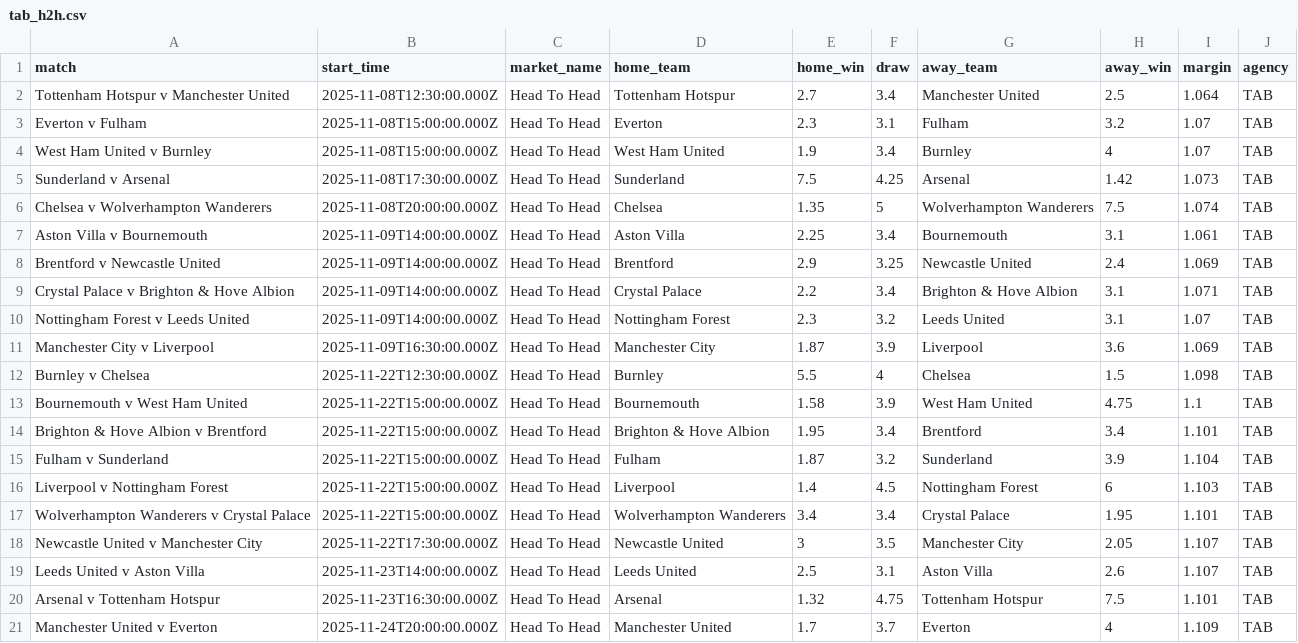
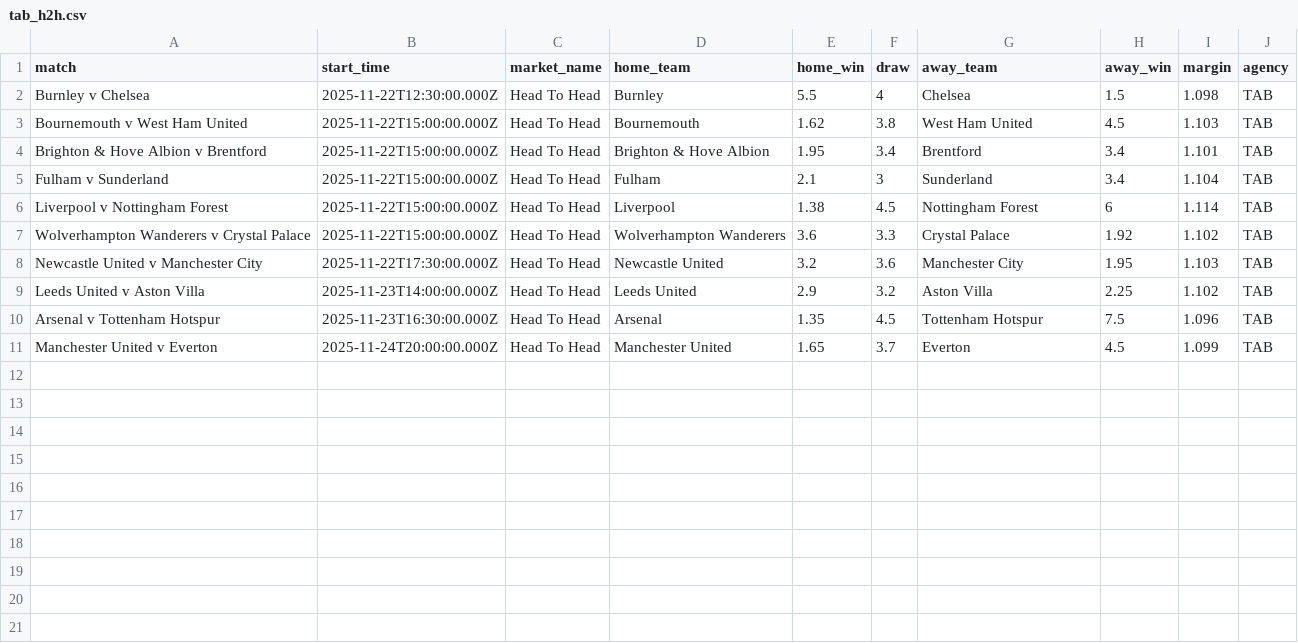
Before and after one commit to jamesbrown1417/Soccer, a CSV file: Data/scraped_odds/EPL/tab_h2h.csv, drawn as a sheet.

```diff
--- a/Data/scraped_odds/EPL/tab_h2h.csv
+++ b/Data/scraped_odds/EPL/tab_h2h.csv
@@ -1,21 +1,11 @@
 match,start_time,market_name,home_team,home_win,draw,away_team,away_win,margin,agency
-Tottenham Hotspur v Manchester United,2025-11-08T12:30:00.000Z,Head To Head,Tottenham Hotspur,2.7,3.4,Manchester United,2.5,1.064,TAB
-Everton v Fulham,2025-11-08T15:00:00.000Z,Head To Head,Everton,2.3,3.1,Fulham,3.2,1.07,TAB
-West Ham United v Burnley,2025-11-08T15:00:00.000Z,Head To Head,West Ham United,1.9,3.4,Burnley,4,1.07,TAB
-Sunderland v Arsenal,2025-11-08T17:30:00.000Z,Head To Head,Sunderland,7.5,4.25,Arsenal,1.42,1.073,TAB
-Chelsea v Wolverhampton Wanderers,2025-11-08T20:00:00.000Z,Head To Head,Chelsea,1.35,5,Wolverhampton Wanderers,7.5,1.074,TAB
-Aston Villa v Bournemouth,2025-11-09T14:00:00.000Z,Head To Head,Aston Villa,2.25,3.4,Bournemouth,3.1,1.061,TAB
-Brentford v Newcastle United,2025-11-09T14:00:00.000Z,Head To Head,Brentford,2.9,3.25,Newcastle United,2.4,1.069,TAB
-Crystal Palace v Brighton & Hove Albion,2025-11-09T14:00:00.000Z,Head To Head,Crystal Palace,2.2,3.4,Brighton & Hove Albion,3.1,1.071,TAB
-Nottingham Forest v Leeds United,2025-11-09T14:00:00.000Z,Head To Head,Nottingham Forest,2.3,3.2,Leeds United,3.1,1.07,TAB
-Manchester City v Liverpool,2025-11-09T16:30:00.000Z,Head To Head,Manchester City,1.87,3.9,Liverpool,3.6,1.069,TAB
 Burnley v Chelsea,2025-11-22T12:30:00.000Z,Head To Head,Burnley,5.5,4,Chelsea,1.5,1.098,TAB
-Bournemouth v West Ham United,2025-11-22T15:00:00.000Z,Head To Head,Bournemouth,1.58,3.9,West Ham United,4.75,1.1,TAB
+Bournemouth v West Ham United,2025-11-22T15:00:00.000Z,Head To Head,Bournemouth,1.62,3.8,West Ham United,4.5,1.103,TAB
 Brighton & Hove Albion v Brentford,2025-11-22T15:00:00.000Z,Head To Head,Brighton & Hove Albion,1.95,3.4,Brentford,3.4,1.101,TAB
-Fulham v Sunderland,2025-11-22T15:00:00.000Z,Head To Head,Fulham,1.87,3.2,Sunderland,3.9,1.104,TAB
-Liverpool v Nottingham Forest,2025-11-22T15:00:00.000Z,Head To Head,Liverpool,1.4,4.5,Nottingham Forest,6,1.103,TAB
-Wolverhampton Wanderers v Crystal Palace,2025-11-22T15:00:00.000Z,Head To Head,Wolverhampton Wanderers,3.4,3.4,Crystal Palace,1.95,1.101,TAB
-Newcastle United v Manchester City,2025-11-22T17:30:00.000Z,Head To Head,Newcastle United,3,3.5,Manchester City,2.05,1.107,TAB
-Leeds United v Aston Villa,2025-11-23T14:00:00.000Z,Head To Head,Leeds United,2.5,3.1,Aston Villa,2.6,1.107,TAB
-Arsenal v Tottenham Hotspur,2025-11-23T16:30:00.000Z,Head To Head,Arsenal,1.32,4.75,Tottenham Hotspur,7.5,1.101,TAB
-Manchester United v Everton,2025-11-24T20:00:00.000Z,Head To Head,Manchester United,1.7,3.7,Everton,4,1.109,TAB
+Fulham v Sunderland,2025-11-22T15:00:00.000Z,Head To Head,Fulham,2.1,3,Sunderland,3.4,1.104,TAB
+Liverpool v Nottingham Forest,2025-11-22T15:00:00.000Z,Head To Head,Liverpool,1.38,4.5,Nottingham Forest,6,1.114,TAB
+Wolverhampton Wanderers v Crystal Palace,2025-11-22T15:00:00.000Z,Head To Head,Wolverhampton Wanderers,3.6,3.3,Crystal Palace,1.92,1.102,TAB
+Newcastle United v Manchester City,2025-11-22T17:30:00.000Z,Head To Head,Newcastle United,3.2,3.6,Manchester City,1.95,1.103,TAB
+Leeds United v Aston Villa,2025-11-23T14:00:00.000Z,Head To Head,Leeds United,2.9,3.2,Aston Villa,2.25,1.102,TAB
+Arsenal v Tottenham Hotspur,2025-11-23T16:30:00.000Z,Head To Head,Arsenal,1.35,4.5,Tottenham Hotspur,7.5,1.096,TAB
+Manchester United v Everton,2025-11-24T20:00:00.000Z,Head To Head,Manchester United,1.65,3.7,Everton,4.5,1.099,TAB
```
Also changed, not shown: Data/scraped_odds/EPL/neds_btts.csv, Data/scraped_odds/EPL/neds_team_total_goals.csv, 47 other files.
